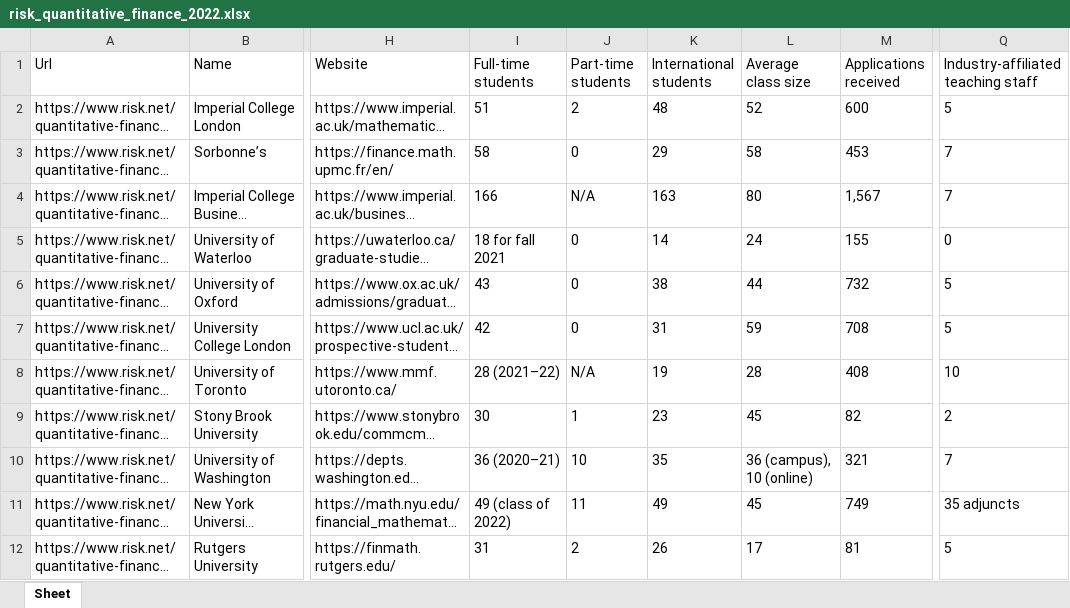
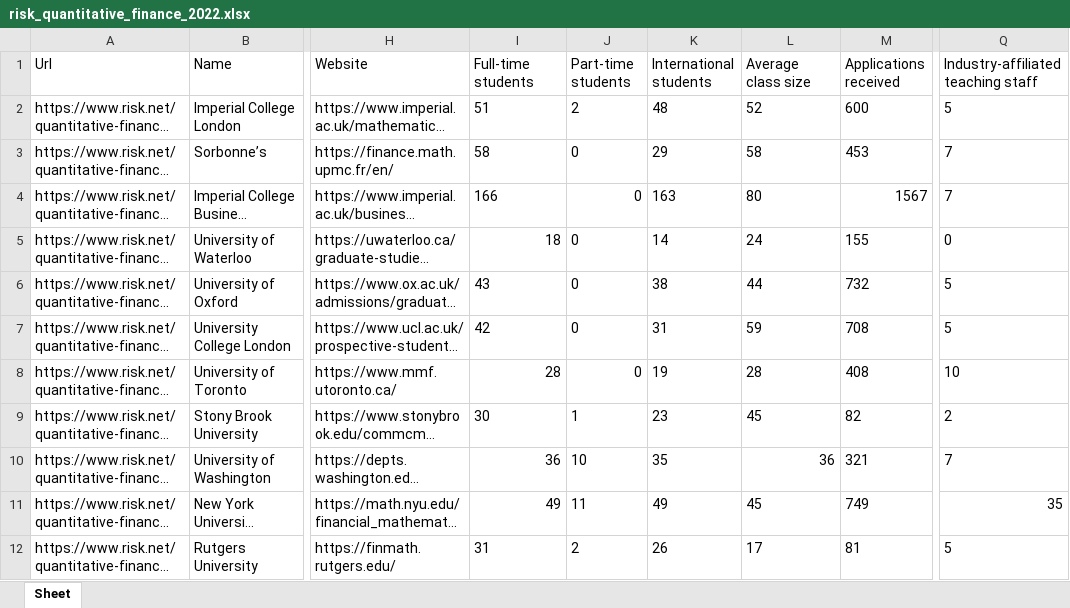
Before and after one commit to firmai/random-assets-two, an Excel workbook: quantrating/risk_quantitative_finance_2022.xlsx, sheet Sheet, drawn as a sheet; only a part is shown, gaps mark what is left out; long unchanged cells end in …; values as stored, in another font and other column widths than the file's, no borders; the diff covers the shown part only; the diff names each change by its address in the sheet, - before the commit and + after, or states it on an @@ line.

Commit message:
Add files via upload

```diff
--- a/quantrating/risk_quantitative_finance_2022.xlsx (sheet Sheet)
+++ b/quantrating/risk_quantitative_finance_2022.xlsx (sheet Sheet)
-J4 (Part-time students): N/A
+J4 (Part-time students): 0
-M4 (Applications received): 1,567
+M4 (Applications received): 1567
-I5 (Full-time students): 18 for fall 2021
+I5 (Full-time students): 18
-I8 (Full-time students): 28 (2021–22)
+I8 (Full-time students): 28
-J8 (Part-time students): N/A
+J8 (Part-time students): 0
-I10 (Full-time students): 36 (2020–21)
+I10 (Full-time students): 36
-L10 (Average class size): 36 (campus), 10 (online)
+L10 (Average class size): 36
-I11 (Full-time students): 49 (class of 2022)
+I11 (Full-time students): 49
-Q11: 35 adjuncts
+Q11: 35
```
Also changed, not shown: 86 edited cells and cell formats elsewhere in this sheet.
